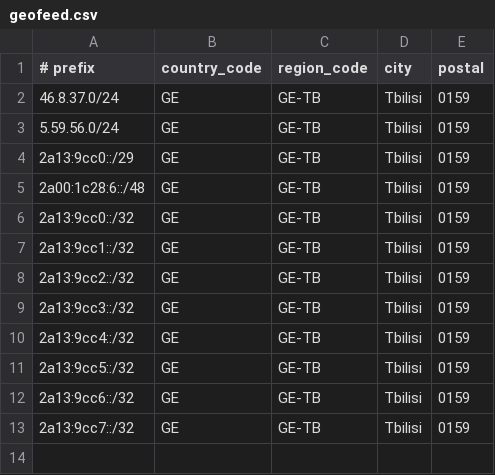
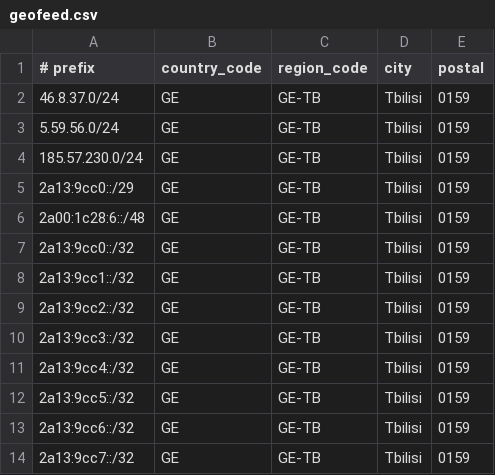
Before and after one commit to sia-com/geofeed, a CSV file: geofeed.csv, drawn as a sheet.

Commit message:
Update geofeed.csv

```diff
--- a/geofeed.csv
+++ b/geofeed.csv
@@ -3,2 +3,3 @@
 5.59.56.0/24,GE,GE-TB,Tbilisi,0159
+185.57.230.0/24,GE,GE-TB,Tbilisi,0159
 2a13:9cc0::/29,GE,GE-TB,Tbilisi,0159
```
